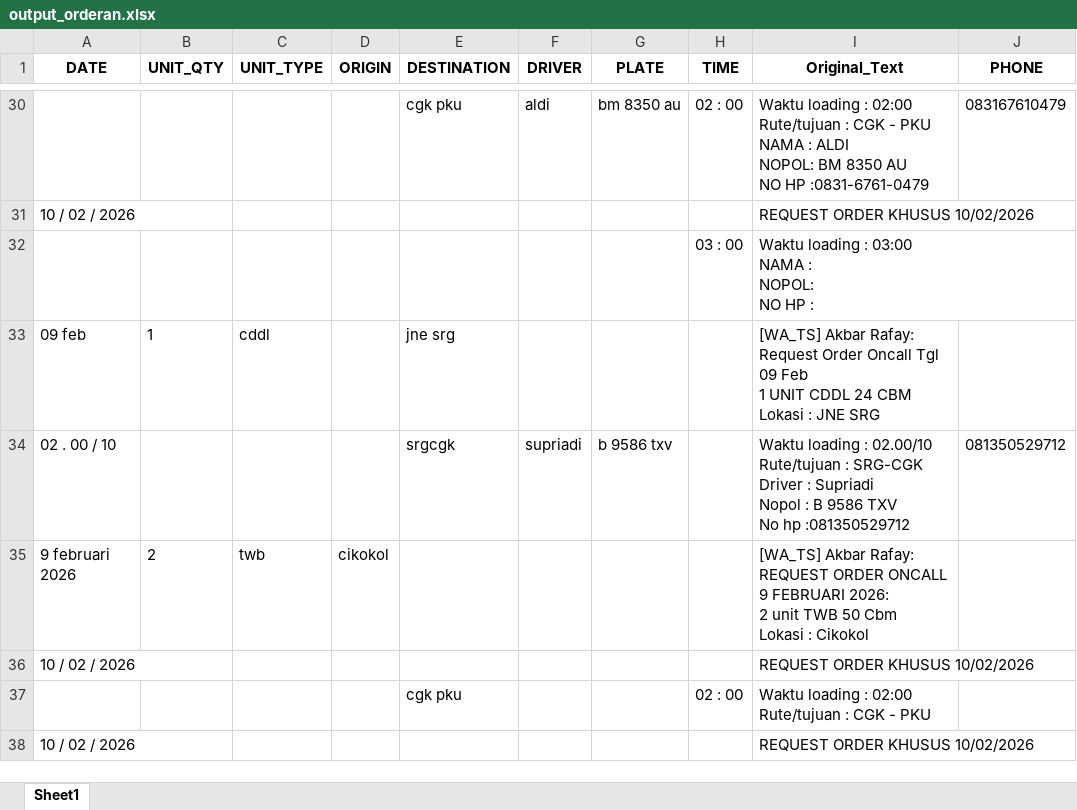
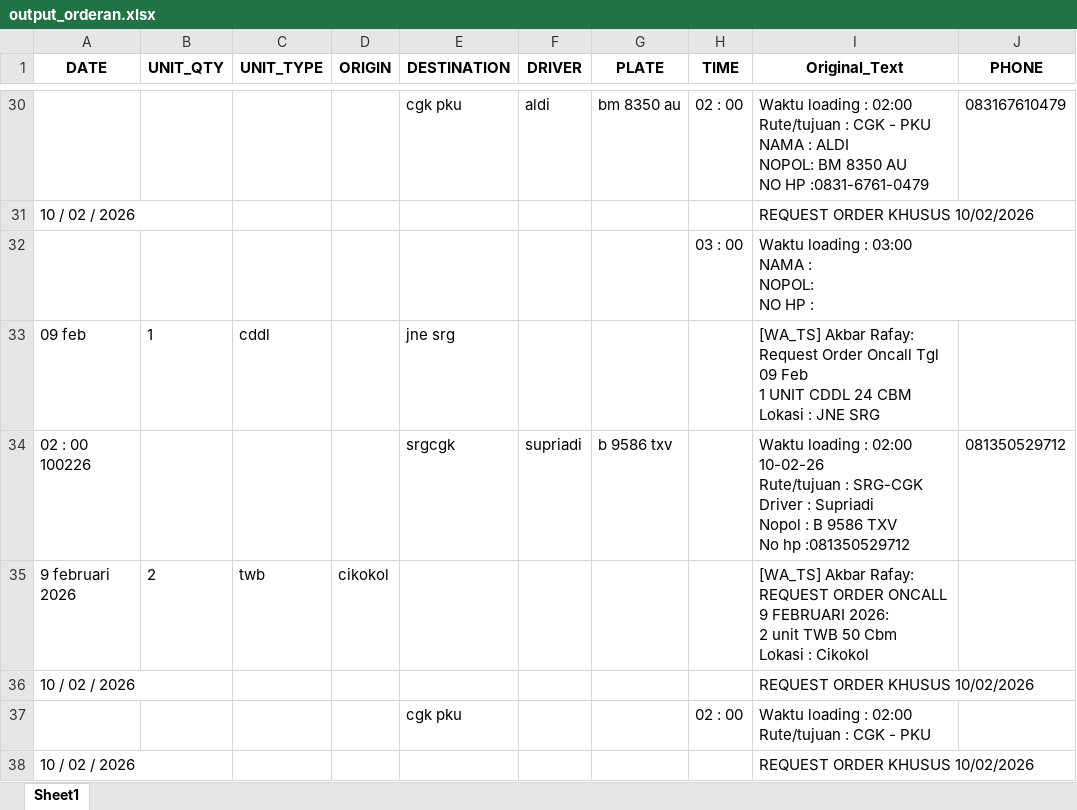
Before and after one commit to ALIFHAIKAL21/RAFAY_DP, an Excel workbook: output_orderan.xlsx, sheet Sheet1, drawn as a sheet; only a part is shown, gaps mark what is left out; values as stored, in another font and other column widths than the file's, no borders; ↵ is a line break in a cell; the diff covers the shown part only; the diff names each change by its address in the sheet, - before the commit and + after, or states it on an @@ line.

```diff
--- a/output_orderan.xlsx (sheet Sheet1)
+++ b/output_orderan.xlsx (sheet Sheet1)
-A34 (DATE): 02 . 00 / 10
+A34 (DATE): 02 : 00 100226
-I34 (Original_Text): …loading : 02.00/10 ↵ Rute/tujuan :…
+I34 (Original_Text): …loading : 02:00 10-02-26 ↵ Rute/tujuan :…
```
Also changed, not shown: 5 edited cells elsewhere in this sheet, 1 other file.
